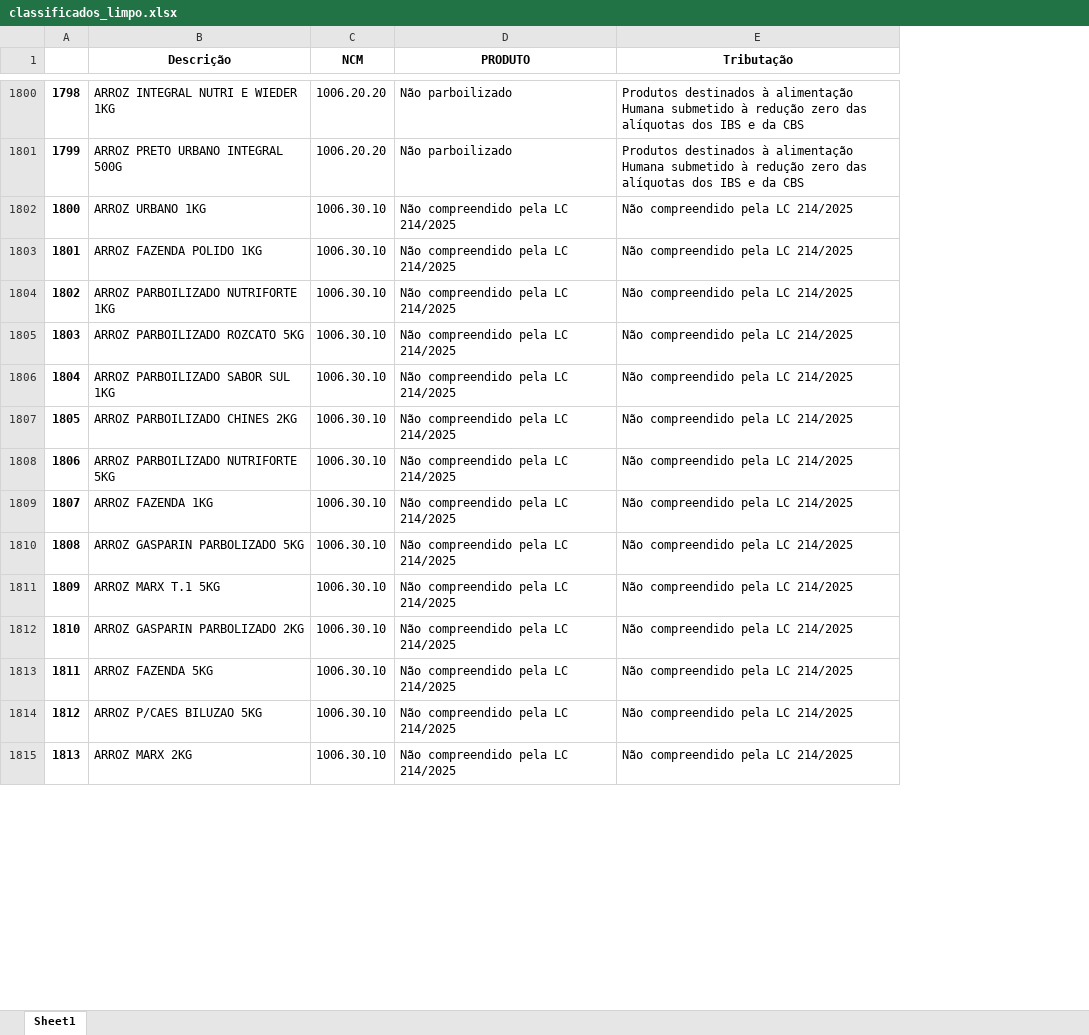
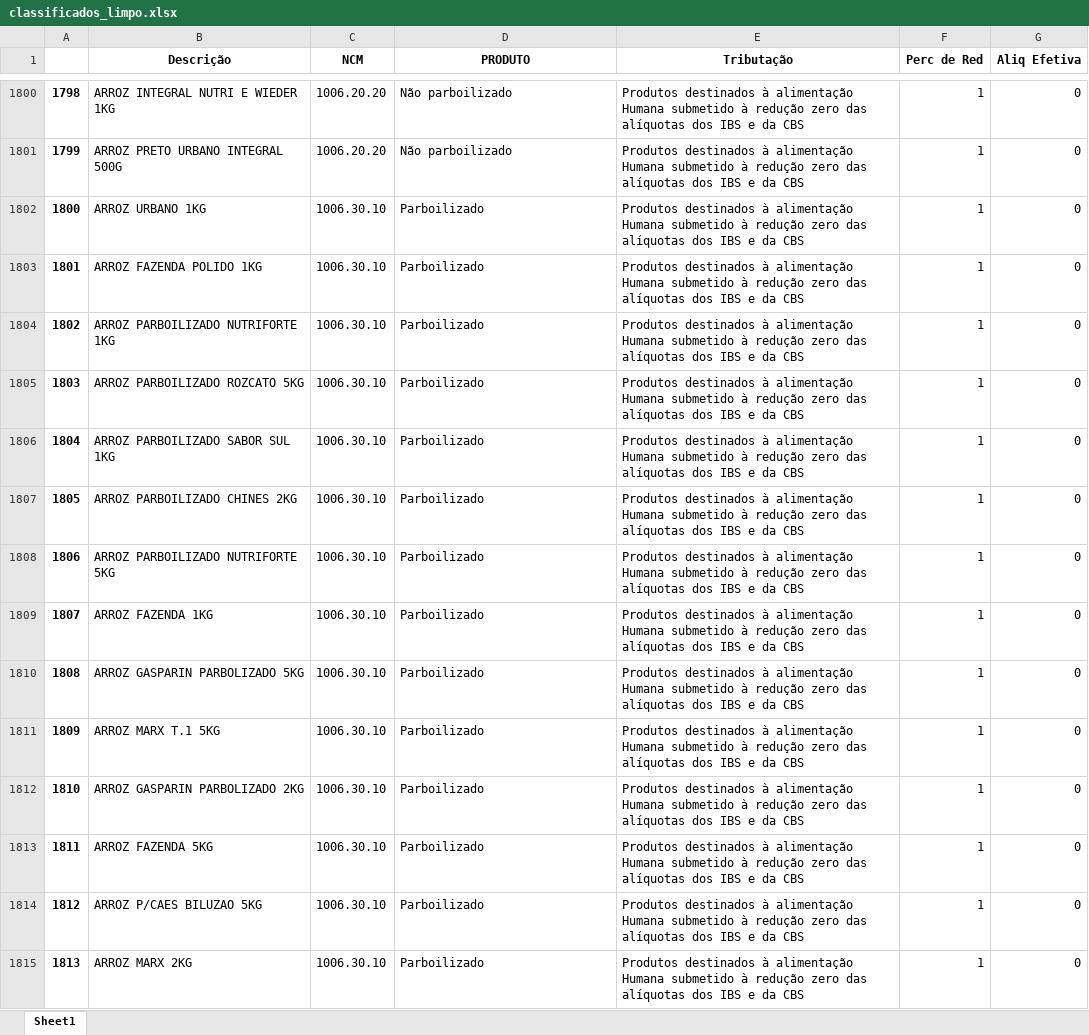
Before and after one commit to Renaolol/Classificador_IA, an Excel workbook: classificados_limpo.xlsx, sheet Sheet1, drawn as a sheet; only a part is shown, gaps mark what is left out; values as stored, in another font and other column widths than the file's, no borders; the diff covers the shown part only; the diff names each change by its address in the sheet, - before the commit and + after, or states it on an @@ line.

```diff
--- a/classificados_limpo.xlsx (sheet Sheet1)
+++ b/classificados_limpo.xlsx (sheet Sheet1)
+column F (Perc de Red), rows 1800-1815: all 1
+column G (Aliq Efetiva), rows 1800-1815: all 0
-D1802:D1815 (PRODUTO): Não compreendido pela LC 214/2025
+D1802:D1815 (PRODUTO): Parboilizado
-E1802:E1815 (Tributação): Não compreendido pela LC 214/2025
+E1802:E1815 (Tributação): Produtos destinados à alimentação Humana submetido à redução zero das alíquotas dos IBS e da CBS
```
Also changed, not shown: 78 edited cells elsewhere in this sheet, 3 other files.
